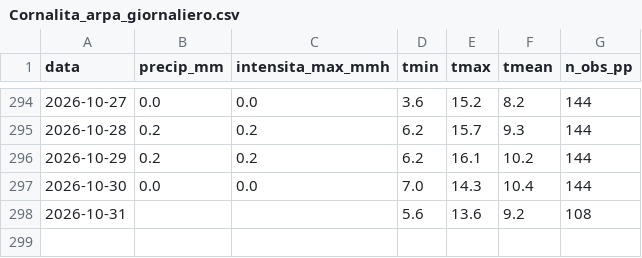
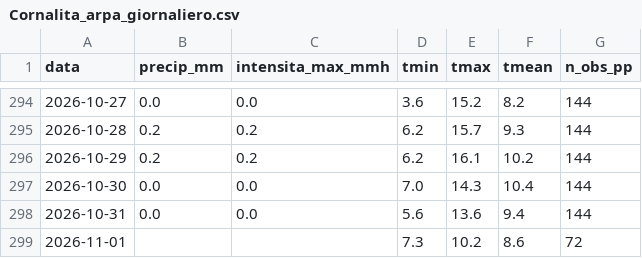
Before and after one commit to EbbeneTriglav/dati_idro, a CSV file: dati/Cornalita_arpa_giornaliero.csv, drawn as a sheet; only a part is shown, gaps mark what is left out.

```diff
--- a/dati/Cornalita_arpa_giornaliero.csv
+++ b/dati/Cornalita_arpa_giornaliero.csv
@@ -297,2 +297,3 @@ data;precip_mm;intensita_max_mmh;tmin;tmax;tmean;n_obs_pp
 2026-10-30;0.0;0.0;7.0;14.3;10.4;144
-2026-10-31;;;5.6;13.6;9.2;108
+2026-10-31;0.0;0.0;5.6;13.6;9.4;144
+2026-11-01;;;7.3;10.2;8.6;72
```
